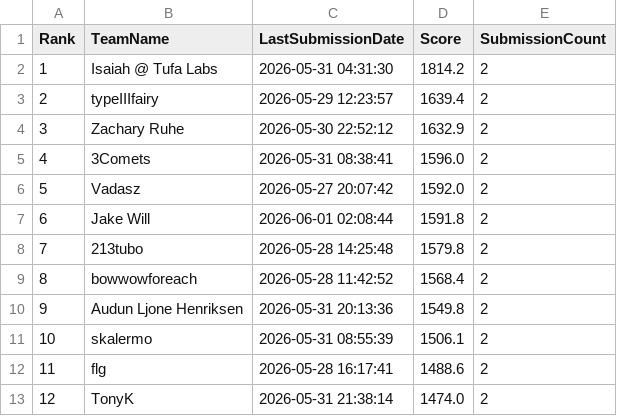
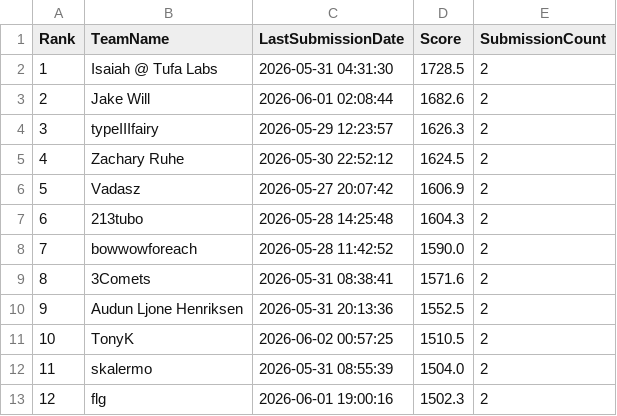
Before and after one commit to Beiciccc/orbit-wars-experiment-log, a CSV file: data/leaderboard-top20.csv, drawn as a sheet; only a part is shown; the diff covers the shown part only.

```diff
--- a/data/leaderboard-top20.csv
+++ b/data/leaderboard-top20.csv
@@ -1,13 +1,13 @@
 Rank,TeamName,LastSubmissionDate,Score,SubmissionCount
-1,Isaiah @ Tufa Labs,2026-05-31 04:31:30,1814.2,2
-2,typeIIIfairy,2026-05-29 12:23:57,1639.4,2
-3,Zachary Ruhe,2026-05-30 22:52:12,1632.9,2
-4,3Comets,2026-05-31 08:38:41,1596.0,2
-5,Vadasz,2026-05-27 20:07:42,1592.0,2
-6,Jake Will,2026-06-01 02:08:44,1591.8,2
-7,213tubo,2026-05-28 14:25:48,1579.8,2
-8,bowwowforeach,2026-05-28 11:42:52,1568.4,2
-9,Audun Ljone Henriksen,2026-05-31 20:13:36,1549.8,2
-10,skalermo,2026-05-31 08:55:39,1506.1,2
-11,flg,2026-05-28 16:17:41,1488.6,2
-12,TonyK,2026-05-31 21:38:14,1474.0,2
+1,Isaiah @ Tufa Labs,2026-05-31 04:31:30,1728.5,2
+2,Jake Will,2026-06-01 02:08:44,1682.6,2
+3,typeIIIfairy,2026-05-29 12:23:57,1626.3,2
+4,Zachary Ruhe,2026-05-30 22:52:12,1624.5,2
+5,Vadasz,2026-05-27 20:07:42,1606.9,2
+6,213tubo,2026-05-28 14:25:48,1604.3,2
+7,bowwowforeach,2026-05-28 11:42:52,1590.0,2
+8,3Comets,2026-05-31 08:38:41,1571.6,2
+9,Audun Ljone Henriksen,2026-05-31 20:13:36,1552.5,2
+10,TonyK,2026-06-02 00:57:25,1510.5,2
+11,skalermo,2026-05-31 08:55:39,1504.0,2
+12,flg,2026-06-01 19:00:16,1502.3,2
```
Also changed, not shown: 24 edited cells elsewhere in this file, data/submission-summary.csv, 4 other files.
